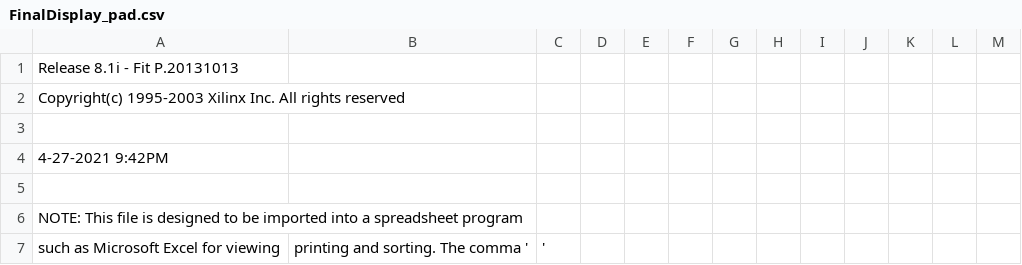
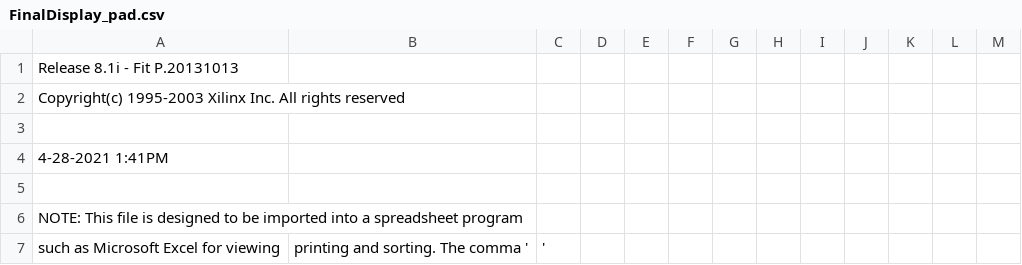
Before and after one commit to josephwang3/CPLD-Project, a CSV file: FinalDisplay_pad.csv, drawn as a sheet; only a part is shown.

Commit message:
Finalized stuff

```diff
--- a/FinalDisplay_pad.csv
+++ b/FinalDisplay_pad.csv
@@ -3,3 +3,3 @@ Copyright(c) 1995-2003 Xilinx Inc. All rights reserved
 
- 4-27-2021  9:42PM
+ 4-28-2021  1:41PM
 
```
Also changed, not shown: 49 other files.
